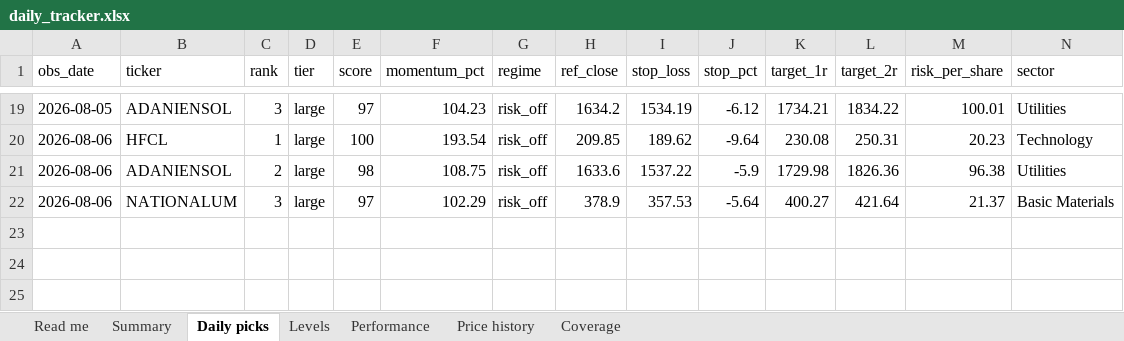
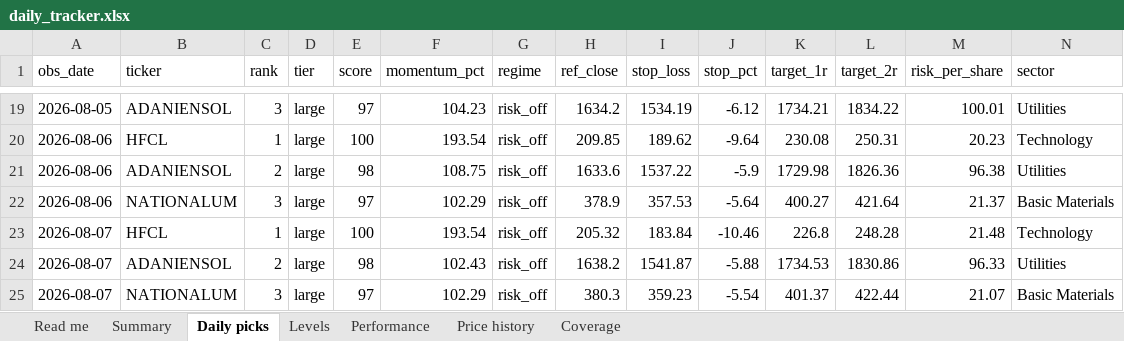
Before and after one commit to compukidsdgp-creator/Swing-trading, an Excel workbook: reports/daily_tracker.xlsx, sheet Daily picks, drawn as a sheet; only a part is shown, gaps mark what is left out; values as stored, in another font and other column widths than the file's, no borders; rows hold the shown columns only; the diff names each change by its address in the sheet, - before the commit and + after, or states it on an @@ line.

```diff
--- a/reports/daily_tracker.xlsx (sheet Daily picks)
+++ b/reports/daily_tracker.xlsx (sheet Daily picks)
+row 23: 2026-08-07 | HFCL | 1 | large | 100 | 193.54 | risk_off | 205.32 | 183.84 | -10.46 | 226.8 | 248.28 | 21.48 | Technology
+row 24: 2026-08-07 | ADANIENSOL | 2 | large | 98 | 102.43 | risk_off | 1638.2 | 1541.87 | -5.88 | 1734.53 | 1830.86 | 96.33 | Utilities
+row 25: 2026-08-07 | NATIONALUM | 3 | large | 97 | 102.29 | risk_off | 380.3 | 359.23 | -5.54 | 401.37 | 422.44 | 21.07 | Basic Materials
```
Also changed, not shown: sheet Performance, sheet Price history, sheet Levels, sheet Summary, sheet Coverage, sheet Read me, 6 other files.
